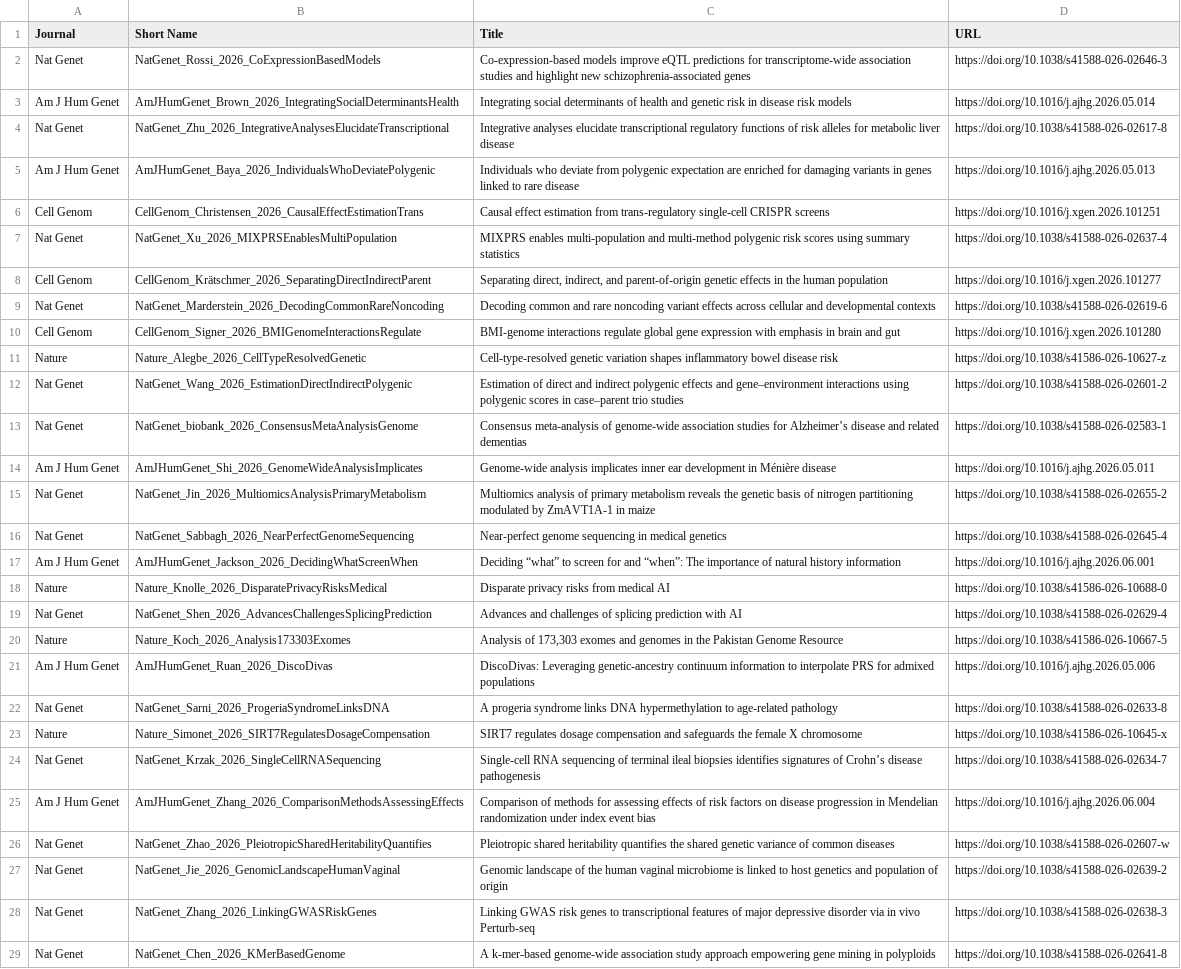
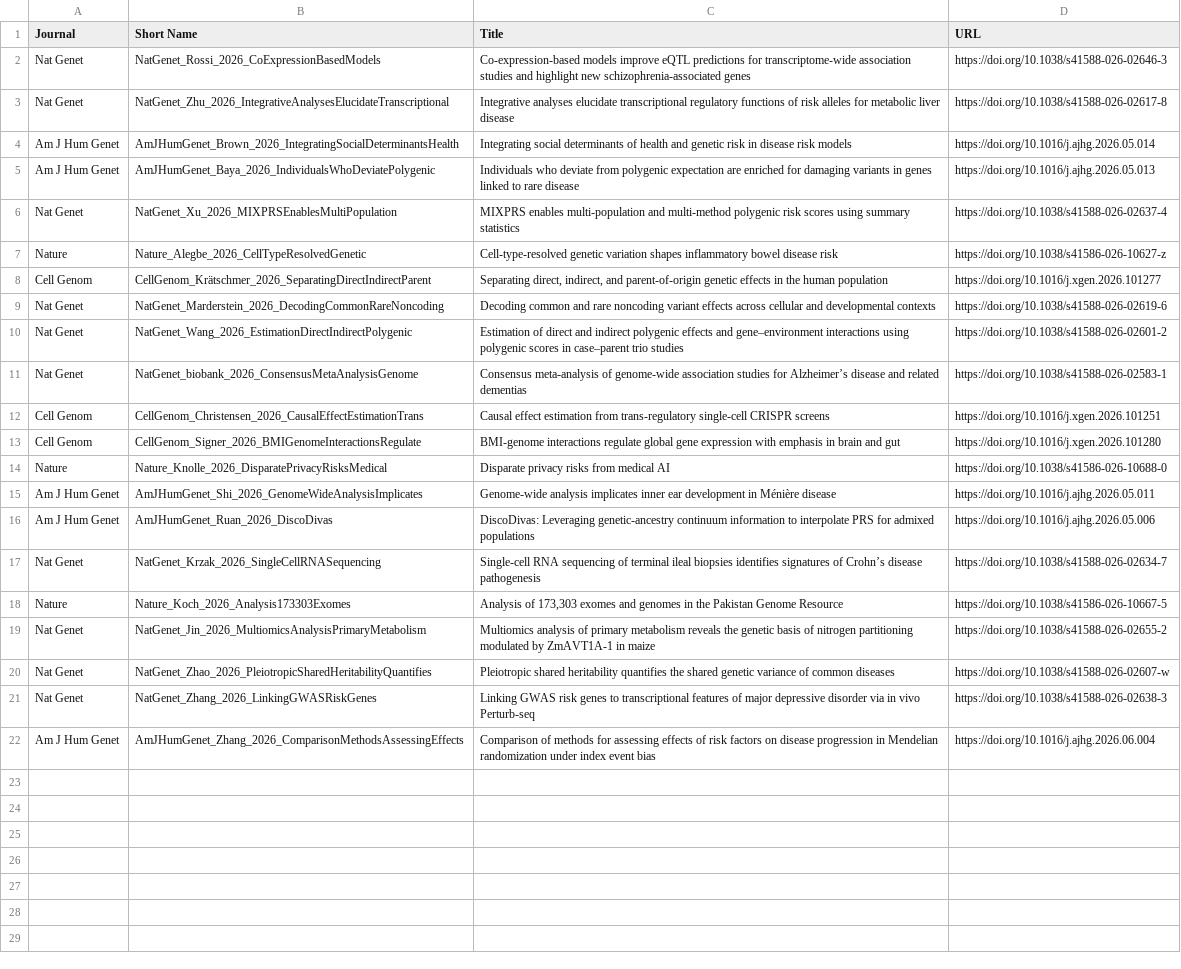
Before and after one commit to statgenpapers/statgenpapers.github.io, a TSV file: site/data/2026-06.tsv, drawn as a sheet; only a part is shown; removed rows and columns are numbered as before the commit, all else as after; the diff covers the shown part only; the diff names each change by its address in the sheet, - before the commit and + after, or states it on an @@ line.

```diff
--- a/site/data/2026-06.tsv
+++ b/site/data/2026-06.tsv
@@ row 4 moved to row 3: Nat Genet @@
@@ row 11 moved to row 7: Nature @@
@@ row 6 moved to row 12: Cell Genom @@
@@ row 10 moved to row 13: Cell Genom @@
@@ row 18 moved to row 14: Nature @@
@@ row 21 moved to row 16: Am J Hum Genet @@
@@ row 24 moved to row 17: Nat Genet @@
@@ row 20 moved to row 18: Nature @@
-row 16: Nat Genet | NatGenet_Sabbagh_2026_NearPerfectGenomeSequencing | Near-perfect genome sequencing in medical genetics | https://doi.org/10.1038/s41588-026-02645-4
-row 17: Am J Hum Genet | AmJHumGenet_Jackson_2026_DecidingWhatScreenWhen | Deciding “what” to screen for and “when”: The importance of natural history information | https://doi.org/10.1016/j.ajhg.2026.06.001
-B20 (Short Name): NatGenet_Shen_2026_AdvancesChallengesSplicingPrediction
+B20 (Short Name): NatGenet_Zhao_2026_PleiotropicSharedHeritabilityQuantifies
-C20 (Title): Advances and challenges of splicing prediction with AI
+C20 (Title): Pleiotropic shared heritability quantifies the shared genetic variance of common diseases
-D20 (URL): https://doi.org/10.1038/s41588-026-02629-4
+D20 (URL): https://doi.org/10.1038/s41588-026-02607-w
-B21 (Short Name): NatGenet_Sarni_2026_ProgeriaSyndromeLinksDNA
+B21 (Short Name): NatGenet_Zhang_2026_LinkingGWASRiskGenes
-C21 (Title): A progeria syndrome links DNA hypermethylation to age-related pathology
+C21 (Title): Linking GWAS risk genes to transcriptional features of major depressive disorder via in vivo Perturb-seq
-D21 (URL): https://doi.org/10.1038/s41588-026-02633-8
+D21 (URL): https://doi.org/10.1038/s41588-026-02638-3
-row 23: Nature | Nature_Simonet_2026_SIRT7RegulatesDosageCompensation | SIRT7 regulates dosage compensation and safeguards the female X chromosome | https://doi.org/10.1038/s41586-026-10645-x
-row 26: Nat Genet | NatGenet_Zhao_2026_PleiotropicSharedHeritabilityQuantifies | Pleiotropic shared heritability quantifies the shared genetic variance of common diseases | https://doi.org/10.1038/s41588-026-02607-w
-row 27: Nat Genet | NatGenet_Jie_2026_GenomicLandscapeHumanVaginal | Genomic landscape of the human vaginal microbiome is linked to host genetics and population of origin | https://doi.org/10.1038/s41588-026-02639-2
-row 28: Nat Genet | NatGenet_Zhang_2026_LinkingGWASRiskGenes | Linking GWAS risk genes to transcriptional features of major depressive disorder via in vivo Perturb-seq | https://doi.org/10.1038/s41588-026-02638-3
-row 29: Nat Genet | NatGenet_Chen_2026_KMerBasedGenome | A k-mer-based genome-wide association study approach empowering gene mining in polyploids | https://doi.org/10.1038/s41588-026-02641-8
```
Also changed, not shown: 5 removed rows elsewhere in this file, site/data/2026-01.tsv, site/data/2026-02.tsv, 46 other files.
